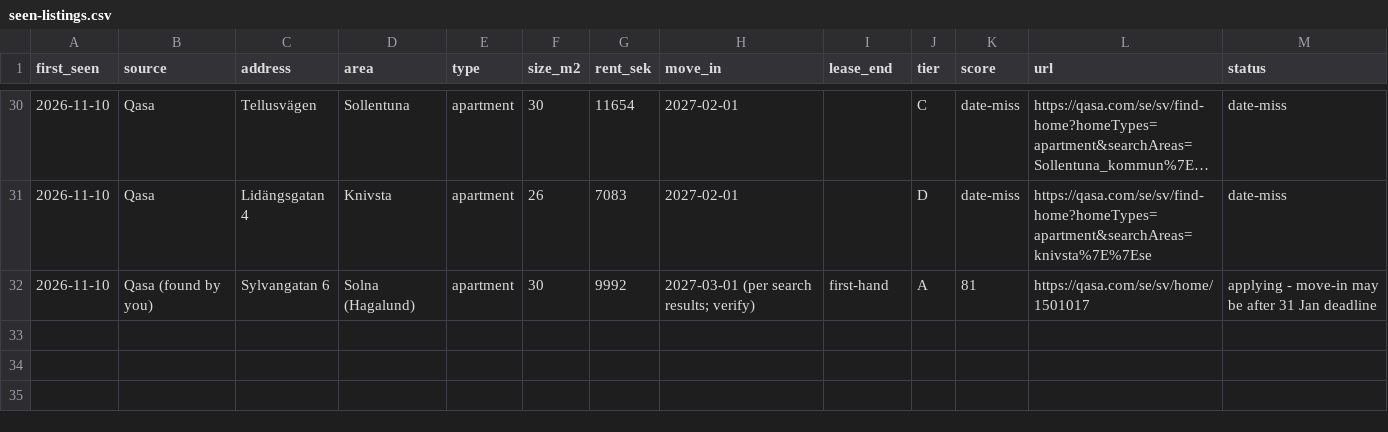
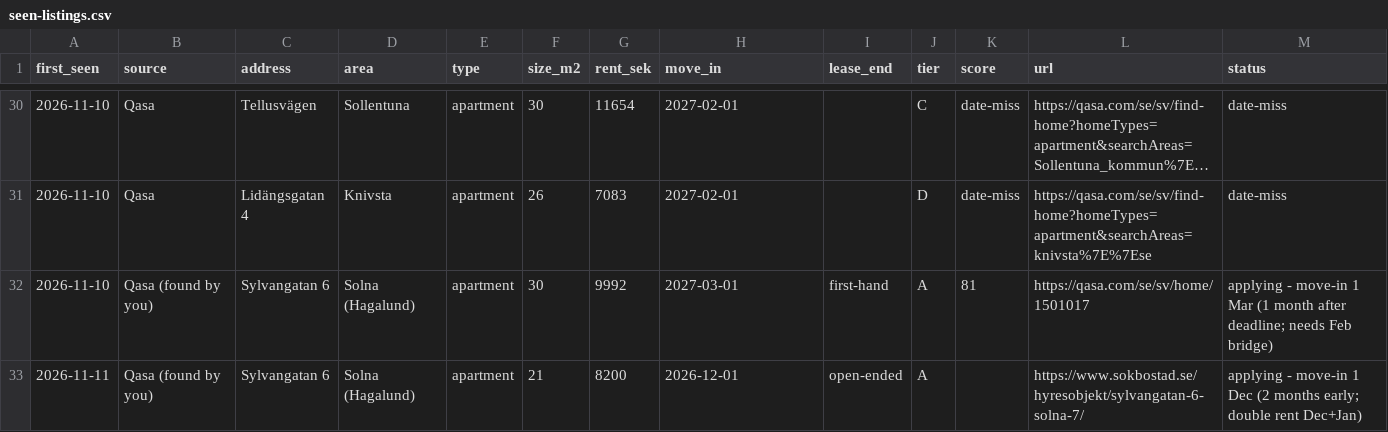
Before and after one commit to martadumanska/project1, a CSV file: apartment-search/seen-listings.csv, drawn as a sheet; only a part is shown, gaps mark what is left out; long unchanged cells end in ….

```diff
--- a/apartment-search/seen-listings.csv
+++ b/apartment-search/seen-listings.csv
@@ -31,2 +31,3 @@ first_seen,source,address,area,type,size_m2,rent_sek,move_in,lease_end,tier,scor
 2026-11-10,Qasa,Lidängsgatan 4,Knivsta,apartment,26,7083,2027-02-01,,D,date-miss,https://qasa.com/se/sv/find-home?homeTypes=apartment&searchAreas=knivsta%7E%7Ese,date-miss
-2026-11-10,Qasa (found by you),Sylvangatan 6,Solna (Hagalund),apartment,30,9992,2027-03-01 (per search results; verify),first-hand,A,81,https://qasa.com/se/sv/home/1501017,applying - move-in may be after 31 Jan deadline
+2026-11-10,Qasa (found by you),Sylvangatan 6,Solna (Hagalund),apartment,30,9992,2027-03-01,first-hand,A,81,https://qasa.com/se/sv/home/1501017,applying - move-in 1 Mar (1 month after deadline; needs Feb bridge)
+2026-11-11,Qasa (found by you),Sylvangatan 6,Solna (Hagalund),apartment,21,8200,2026-12-01,open-ended,A,,https://www.sokbostad.se/hyresobjekt/sylvangatan-6-solna-7/,applying - move-in 1 Dec (2 months early; double rent Dec+Jan)
```
Also changed, not shown: 2 other files.
